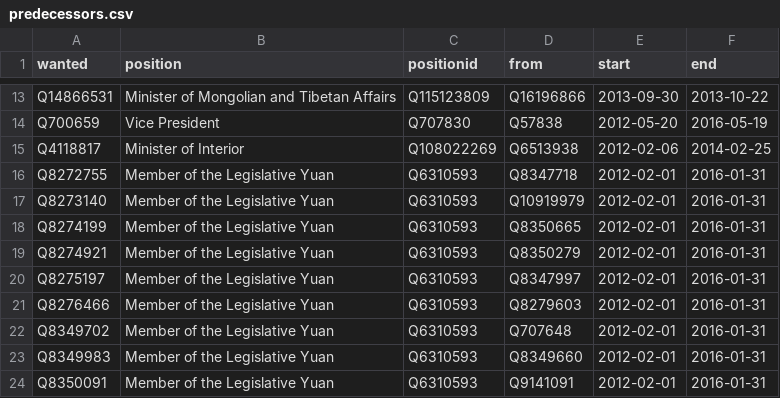
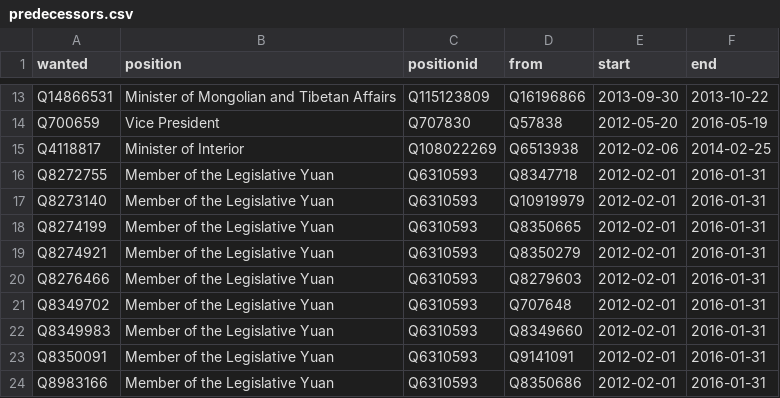
Before and after one commit to every-politician-scrapers/taiwan, a CSV file: html/predecessors.csv, drawn as a sheet; only a part is shown, gaps mark what is left out; the shorter side is filled out with more unchanged rows; the diff names each change by its address in the sheet, - before the commit and + after, or states it on an @@ line.

```diff
--- a/html/predecessors.csv
+++ b/html/predecessors.csv
-row 20: Q8275197 | Member of the Legislative Yuan | Q6310593 | Q8347997 | 2012-02-01 | 2016-01-31
```
Also changed, not shown: html/bio.csv, html/legislators.csv, 1 other file.
